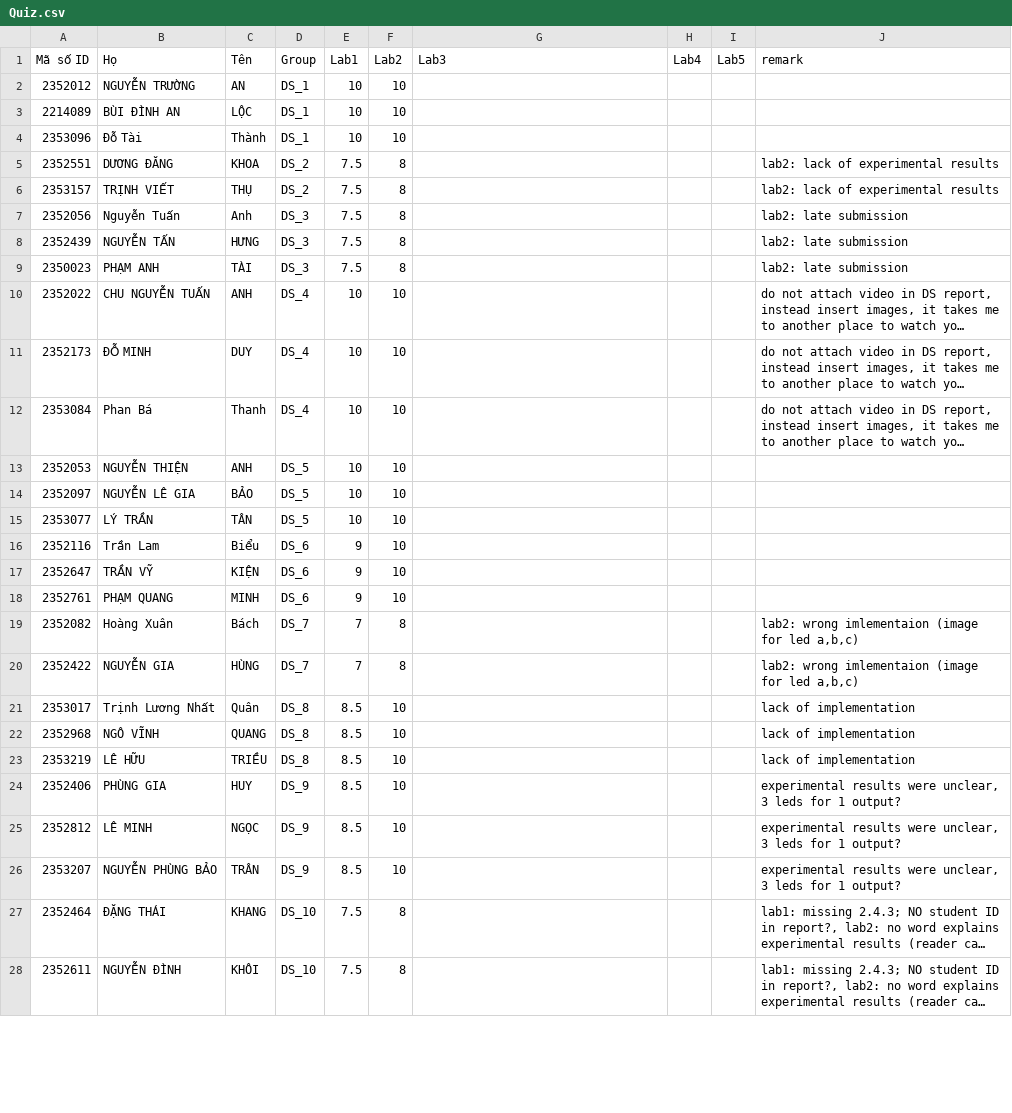
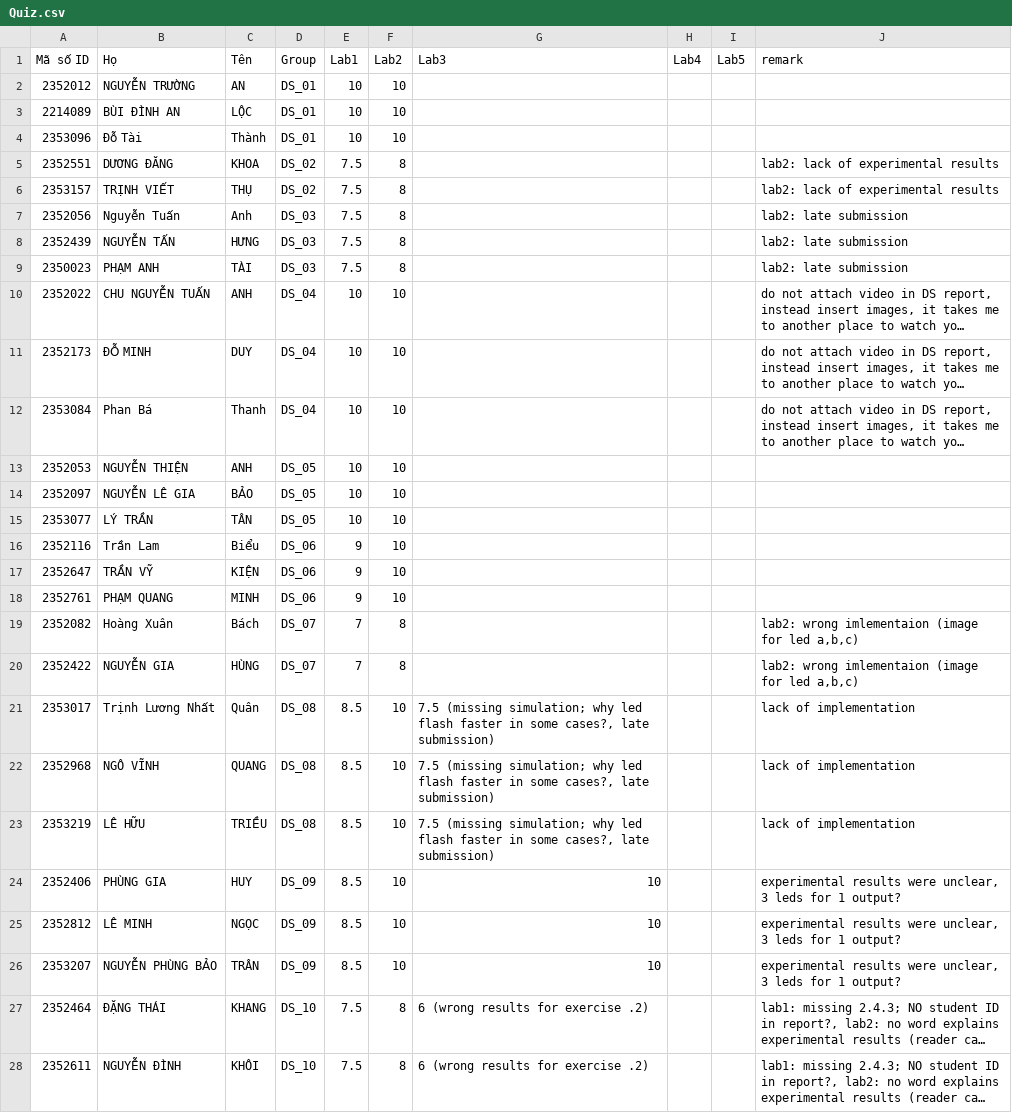
Before and after one commit to ThanhBinhTran/ThanhBinhTran.github.io, a CSV file: DigitalSystemScore/2023_HK231/Quiz.csv, drawn as a sheet; only a part is shown; long unchanged cells end in …; the diff covers the shown part only; the diff names each change by its address in the sheet, - before the commit and + after, or states it on an @@ line.

Commit message:
upload score

```diff
--- a/DigitalSystemScore/2023_HK231/Quiz.csv
+++ b/DigitalSystemScore/2023_HK231/Quiz.csv
-D2:D4 (Group): DS_1
+D2:D4 (Group): DS_01
-D5:D6 (Group): DS_2
+D5:D6 (Group): DS_02
-D7:D9 (Group): DS_3
+D7:D9 (Group): DS_03
-D10:D12 (Group): DS_4
+D10:D12 (Group): DS_04
-D13:D15 (Group): DS_5
+D13:D15 (Group): DS_05
-D16:D18 (Group): DS_6
+D16:D18 (Group): DS_06
-D19:D20 (Group): DS_7
+D19:D20 (Group): DS_07
-D21:D23 (Group): DS_8
+D21:D23 (Group): DS_08
-G21:G23 (Lab3): (empty)
+G21:G23 (Lab3): 7.5 (missing simulation; why led flash faster in some cases?, late submission)
-D24:D26 (Group): DS_9
+D24:D26 (Group): DS_09
-G24:G26 (Lab3): (empty)
+G24:G26 (Lab3): 10
-G27:G28 (Lab3): (empty)
+G27:G28 (Lab3): 6 (wrong results for exercise .2)
```
Also changed, not shown: 2 added rows, 2 removed rows and 29 edited cells elsewhere in this file.
